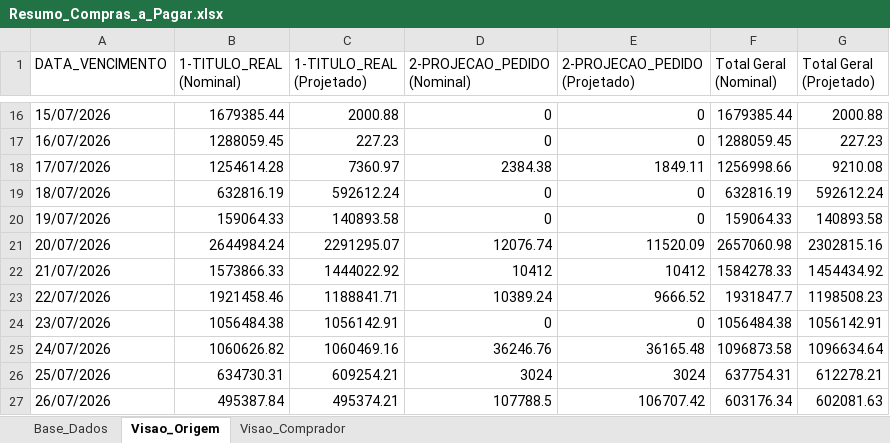
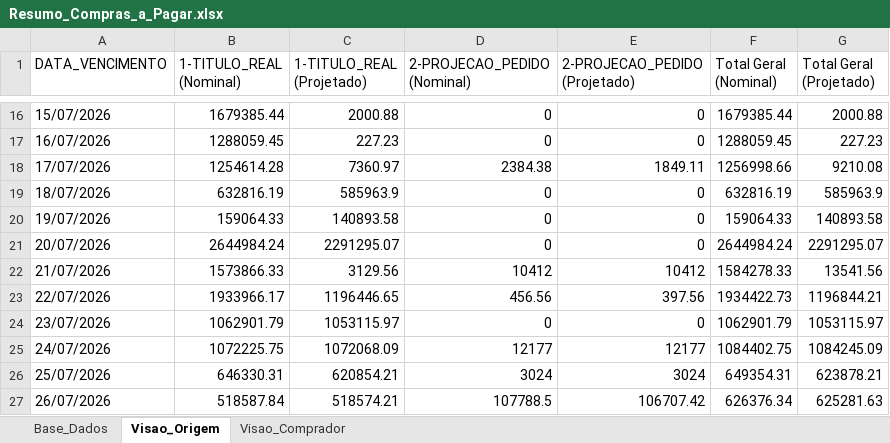
Before and after one commit to sgrimush-ops/Equipes_Agentes, an Excel workbook: Aplicativos/a_pagar/Resumo_Compras_a_Pagar.xlsx, sheet Visao_Origem, drawn as a sheet; only a part is shown, gaps mark what is left out; values as stored, in another font and other column widths than the file's, no borders; the diff covers the shown part only; the diff names each change by its address in the sheet, - before the commit and + after, or states it on an @@ line.

```diff
--- a/Aplicativos/a_pagar/Resumo_Compras_a_Pagar.xlsx (sheet Visao_Origem)
+++ b/Aplicativos/a_pagar/Resumo_Compras_a_Pagar.xlsx (sheet Visao_Origem)
-C19 (1-TITULO_REAL (Projetado)): 592612.24
+C19 (1-TITULO_REAL (Projetado)): 585963.9
-G19 (Total Geral (Projetado)): 592612.24
+G19 (Total Geral (Projetado)): 585963.9
-D21 (2-PROJECAO_PEDIDO (Nominal)): 12076.74
+D21 (2-PROJECAO_PEDIDO (Nominal)): 0
-E21 (2-PROJECAO_PEDIDO (Projetado)): 11520.09
+E21 (2-PROJECAO_PEDIDO (Projetado)): 0
-F21 (Total Geral (Nominal)): 2657060.98
+F21 (Total Geral (Nominal)): 2644984.24
-G21 (Total Geral (Projetado)): 2302815.16
+G21 (Total Geral (Projetado)): 2291295.07
-C22 (1-TITULO_REAL (Projetado)): 1444022.92
+C22 (1-TITULO_REAL (Projetado)): 3129.56
-G22 (Total Geral (Projetado)): 1454434.92
+G22 (Total Geral (Projetado)): 13541.56
-B23 (1-TITULO_REAL (Nominal)): 1921458.46
+B23 (1-TITULO_REAL (Nominal)): 1933966.17
-C23 (1-TITULO_REAL (Projetado)): 1188841.71
+C23 (1-TITULO_REAL (Projetado)): 1196446.65
-D23 (2-PROJECAO_PEDIDO (Nominal)): 10389.24
+D23 (2-PROJECAO_PEDIDO (Nominal)): 456.56
-E23 (2-PROJECAO_PEDIDO (Projetado)): 9666.52
+E23 (2-PROJECAO_PEDIDO (Projetado)): 397.56
-F23 (Total Geral (Nominal)): 1931847.7
+F23 (Total Geral (Nominal)): 1934422.73
-G23 (Total Geral (Projetado)): 1198508.23
+G23 (Total Geral (Projetado)): 1196844.21
-B24 (1-TITULO_REAL (Nominal)): 1056484.38
+B24 (1-TITULO_REAL (Nominal)): 1062901.79
-C24 (1-TITULO_REAL (Projetado)): 1056142.91
+C24 (1-TITULO_REAL (Projetado)): 1053115.97
-F24 (Total Geral (Nominal)): 1056484.38
+F24 (Total Geral (Nominal)): 1062901.79
-G24 (Total Geral (Projetado)): 1056142.91
+G24 (Total Geral (Projetado)): 1053115.97
-B25 (1-TITULO_REAL (Nominal)): 1060626.82
+B25 (1-TITULO_REAL (Nominal)): 1072225.75
-C25 (1-TITULO_REAL (Projetado)): 1060469.16
+C25 (1-TITULO_REAL (Projetado)): 1072068.09
-D25 (2-PROJECAO_PEDIDO (Nominal)): 36246.76
+D25 (2-PROJECAO_PEDIDO (Nominal)): 12177
-E25 (2-PROJECAO_PEDIDO (Projetado)): 36165.48
+E25 (2-PROJECAO_PEDIDO (Projetado)): 12177
-F25 (Total Geral (Nominal)): 1096873.58
+F25 (Total Geral (Nominal)): 1084402.75
-G25 (Total Geral (Projetado)): 1096634.64
+G25 (Total Geral (Projetado)): 1084245.09
-B26 (1-TITULO_REAL (Nominal)): 634730.31
+B26 (1-TITULO_REAL (Nominal)): 646330.31
-C26 (1-TITULO_REAL (Projetado)): 609254.21
+C26 (1-TITULO_REAL (Projetado)): 620854.21
-F26 (Total Geral (Nominal)): 637754.31
+F26 (Total Geral (Nominal)): 649354.31
-G26 (Total Geral (Projetado)): 612278.21
+G26 (Total Geral (Projetado)): 623878.21
-B27 (1-TITULO_REAL (Nominal)): 495387.84
+B27 (1-TITULO_REAL (Nominal)): 518587.84
-C27 (1-TITULO_REAL (Projetado)): 495374.21
+C27 (1-TITULO_REAL (Projetado)): 518574.21
-F27 (Total Geral (Nominal)): 603176.34
+F27 (Total Geral (Nominal)): 626376.34
-G27 (Total Geral (Projetado)): 602081.63
+G27 (Total Geral (Projetado)): 625281.63
```
Also changed, not shown: 5 added rows, 1 removed row and 234 edited cells elsewhere in this sheet, sheet Base_Dados, sheet Visao_Comprador, Aplicativos/GAM/bd_saida/digitar.xlsx, 5 other files.
